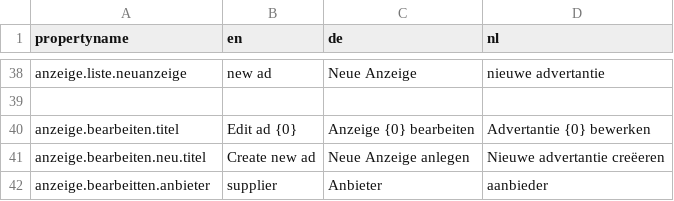
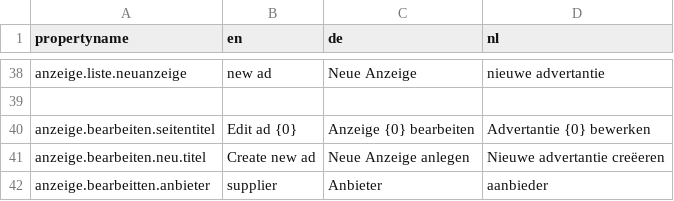
Before and after one commit to ata-shahid/kleinstanzeigenportal, a CSV file: uebersetzungen.csv, drawn as a sheet; only a part is shown, gaps mark what is left out.

Commit message:
feat(anzeige): implement create, list, and edit Anzeige

```diff
--- a/uebersetzungen.csv
+++ b/uebersetzungen.csv
@@ -39,3 +39,3 @@ anzeige.liste.neuanzeige;new ad;Neue Anzeige;nieuwe advertantie
 ;;;
-anzeige.bearbeiten.titel;Edit ad {0};Anzeige {0} bearbeiten;Advertantie {0} bewerken
+anzeige.bearbeiten.seitentitel;Edit ad {0};Anzeige {0} bearbeiten;Advertantie {0} bewerken
 anzeige.bearbeiten.neu.titel;Create new ad;Neue Anzeige anlegen;Nieuwe advertantie creëeren
```
Also changed, not shown: 21 other files.
